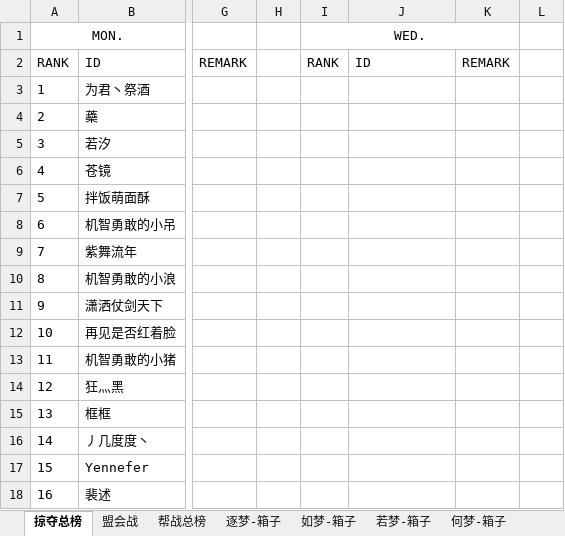
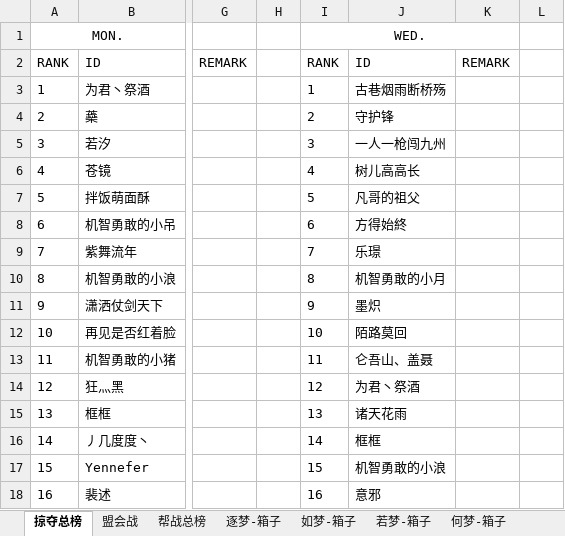
Before and after one commit to cansnow123/wuxia-union, an Excel workbook: 4.11-4.17.xlsx, sheet 掠夺总榜, drawn as a sheet; only a part is shown, gaps mark what is left out; values as stored, in another font and other column widths than the file's, no borders; the diff covers the shown part only; the diff names each change by its address in the sheet, - before the commit and + after, or states it on an @@ line.

```diff
--- a/4.11-4.17.xlsx (sheet 掠夺总榜)
+++ b/4.11-4.17.xlsx (sheet 掠夺总榜)
-I3 (WED.): (empty)
+I3 (WED.): 1
-J3: (empty)
+J3: 古巷烟雨断桥殇
-I4 (WED.): (empty)
+I4 (WED.): 2
-J4: (empty)
+J4: 守护锋
-I5 (WED.): (empty)
+I5 (WED.): 3
-J5: (empty)
+J5: 一人一枪闯九州
-I6 (WED.): (empty)
+I6 (WED.): 4
-J6: (empty)
+J6: 树儿高高长
-I7 (WED.): (empty)
+I7 (WED.): 5
-J7: (empty)
+J7: 凡哥的祖父
-I8 (WED.): (empty)
+I8 (WED.): 6
-J8: (empty)
+J8: 方得始終
-I9 (WED.): (empty)
+I9 (WED.): 7
-J9: (empty)
+J9: 乐璟
-I10 (WED.): (empty)
+I10 (WED.): 8
-J10: (empty)
+J10: 机智勇敢的小月
-I11 (WED.): (empty)
+I11 (WED.): 9
-J11: (empty)
+J11: 墨炽
-I12 (WED.): (empty)
+I12 (WED.): 10
-J12: (empty)
+J12: 陌路莫回
-I13 (WED.): (empty)
+I13 (WED.): 11
-J13: (empty)
+J13: 仑吾山、盖聂
-I14 (WED.): (empty)
+I14 (WED.): 12
-J14: (empty)
+J14: 为君丶祭酒
-I15 (WED.): (empty)
+I15 (WED.): 13
-J15: (empty)
+J15: 诸天花雨
-I16 (WED.): (empty)
+I16 (WED.): 14
-J16: (empty)
+J16: 框框
-I17 (WED.): (empty)
+I17 (WED.): 15
-J17: (empty)
+J17: 机智勇敢的小浪
-I18 (WED.): (empty)
+I18 (WED.): 16
-J18: (empty)
+J18: 意邪
```
Also changed, not shown: 15 added rows and 160 edited cells elsewhere in this sheet, 3 other files.
